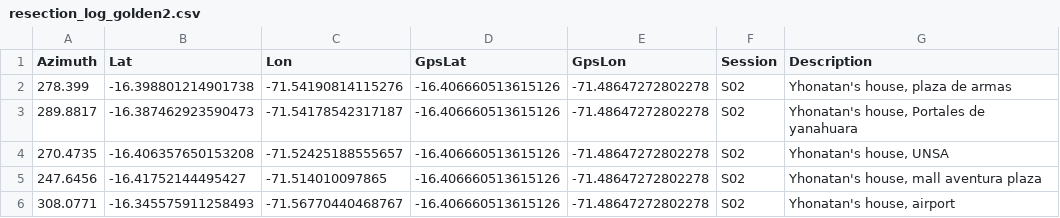
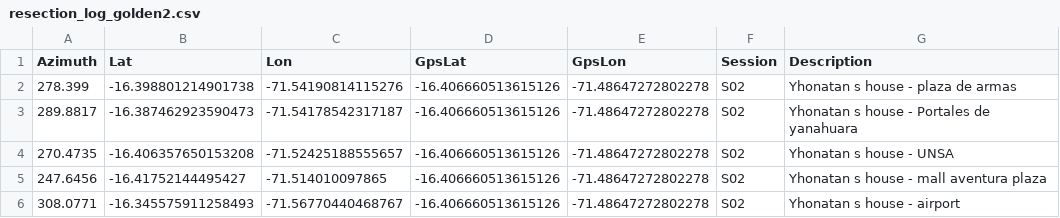
Before and after one commit to yjiquiapaza/resection-analysis, a CSV file: resection_log_golden2.csv, drawn as a sheet.

```diff
--- a/resection_log_golden2.csv
+++ b/resection_log_golden2.csv
@@ -1,6 +1,6 @@
 Azimuth,Lat,Lon,GpsLat,GpsLon,Session,Description
-278.399,-16.398801214901738,-71.54190814115276,-16.406660513615126,-71.48647272802278,S02,"Yhonatan's house, plaza de armas"
-289.8817,-16.387462923590473,-71.54178542317187,-16.406660513615126,-71.48647272802278,S02,"Yhonatan's house, Portales de yanahuara"
- 	270.4735,-16.406357650153208,-71.52425188555657,-16.406660513615126,-71.48647272802278,S02,"Yhonatan's house, UNSA"
-247.6456,-16.41752144495427,-71.514010097865,-16.406660513615126,-71.48647272802278,S02,"Yhonatan's house, mall aventura plaza"
- 	308.0771,-16.345575911258493,-71.56770440468767,-16.406660513615126,-71.48647272802278,S02,"Yhonatan's house, airport"
+278.399,-16.398801214901738,-71.54190814115276,-16.406660513615126,-71.48647272802278,S02,Yhonatan s house - plaza de armas
+289.8817,-16.387462923590473,-71.54178542317187,-16.406660513615126,-71.48647272802278,S02,Yhonatan s house - Portales de yanahuara
+ 	270.4735,-16.406357650153208,-71.52425188555657,-16.406660513615126,-71.48647272802278,S02,Yhonatan s house - UNSA
+247.6456,-16.41752144495427,-71.514010097865,-16.406660513615126,-71.48647272802278,S02,Yhonatan s house - mall aventura plaza
+ 	308.0771,-16.345575911258493,-71.56770440468767,-16.406660513615126,-71.48647272802278,S02,Yhonatan s house - airport
```
Also changed, not shown: resection_log_golden1.csv, resection_log_golden3.csv, 12 other files.
